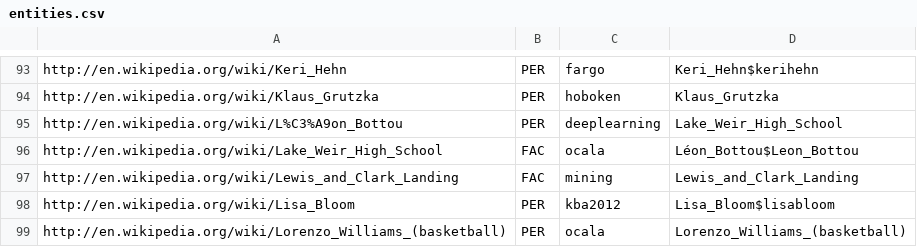
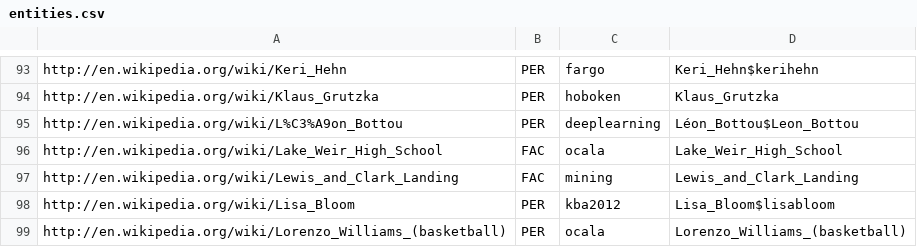
Before and after one commit to joy-xu/cs341, a CSV file: RunQuery/data/entities.csv, drawn as a sheet; only a part is shown, gaps mark what is left out.

Commit message:
Corrected entities file

```diff
--- a/RunQuery/data/entities.csv
+++ b/RunQuery/data/entities.csv
@@ -94,4 +94,4 @@
 "http://en.wikipedia.org/wiki/Klaus_Grutzka","PER","hoboken","Klaus_Grutzka"
-"http://en.wikipedia.org/wiki/L%C3%A9on_Bottou","PER","deeplearning","Lake_Weir_High_School"
-"http://en.wikipedia.org/wiki/Lake_Weir_High_School","FAC","ocala","Léon_Bottou$Leon_Bottou"
+"http://en.wikipedia.org/wiki/L%C3%A9on_Bottou","PER","deeplearning","Léon_Bottou$Leon_Bottou"
+"http://en.wikipedia.org/wiki/Lake_Weir_High_School","FAC","ocala","Lake_Weir_High_School"
 "http://en.wikipedia.org/wiki/Lewis_and_Clark_Landing","FAC","mining","Lewis_and_Clark_Landing"
```
Also changed, not shown: 1 other file.
